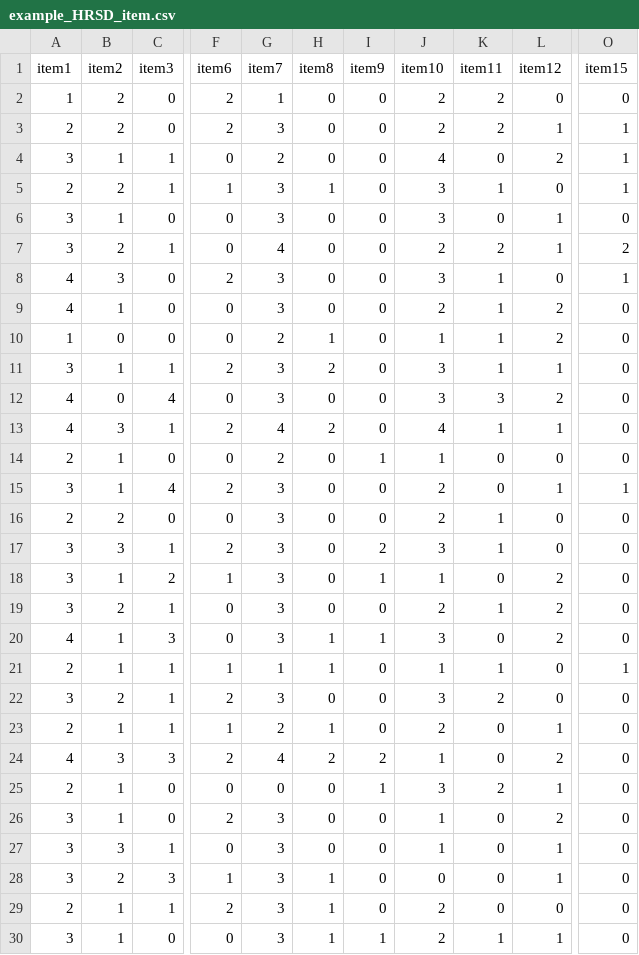
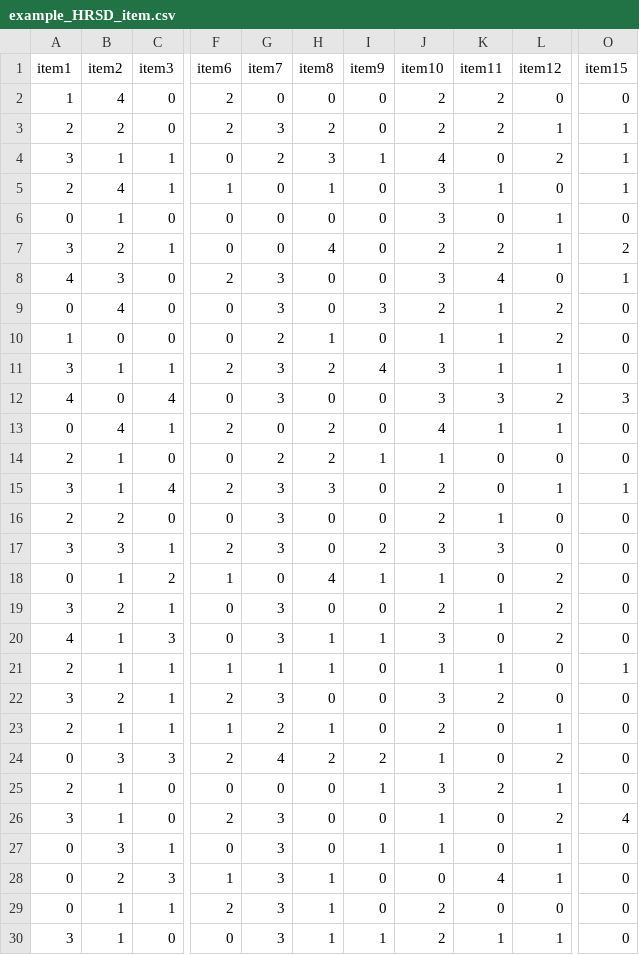
Before and after one commit to XiaoChenPhD/scale_crosswalk_beta, a CSV file: scale_crosswalk_shiny/data/example_HRSD_item.csv, drawn as a sheet; only a part is shown, gaps mark what is left out; the diff names each change by its address in the sheet, - before the commit and + after, or states it on an @@ line.

Commit message:
change the value range

```diff
--- a/scale_crosswalk_shiny/data/example_HRSD_item.csv
+++ b/scale_crosswalk_shiny/data/example_HRSD_item.csv
-B2 (item2): 2
+B2 (item2): 4
-G2 (item7): 1
+G2 (item7): 0
-H3 (item8): 0
+H3 (item8): 2
-H4 (item8): 0
+H4 (item8): 3
-I4 (item9): 0
+I4 (item9): 1
-B5 (item2): 2
+B5 (item2): 4
-G5:G6 (item7): 3
+G5:G6 (item7): 0
-A6 (item1): 3
+A6 (item1): 0
-G7 (item7): 4
+G7 (item7): 0
-H7 (item8): 0
+H7 (item8): 4
-K8 (item11): 1
+K8 (item11): 4
-A9 (item1): 4
+A9 (item1): 0
-B9 (item2): 1
+B9 (item2): 4
-I9 (item9): 0
+I9 (item9): 3
-I11 (item9): 0
+I11 (item9): 4
-O12 (item15): 0
+O12 (item15): 3
-A13 (item1): 4
+A13 (item1): 0
-B13 (item2): 3
+B13 (item2): 4
-G13 (item7): 4
+G13 (item7): 0
-H14 (item8): 0
+H14 (item8): 2
-H15 (item8): 0
+H15 (item8): 3
-K17 (item11): 1
+K17 (item11): 3
-A18 (item1): 3
+A18 (item1): 0
-G18 (item7): 3
+G18 (item7): 0
-H18 (item8): 0
+H18 (item8): 4
-A24 (item1): 4
+A24 (item1): 0
-O26 (item15): 0
+O26 (item15): 4
-A27:A28 (item1): 3
+A27:A28 (item1): 0
-I27 (item9): 0
+I27 (item9): 1
-K28 (item11): 0
+K28 (item11): 4
-A29 (item1): 2
+A29 (item1): 0
```
Also changed, not shown: scale_crosswalk_shiny/data/example_MADRS_item.csv, 3 other files.
